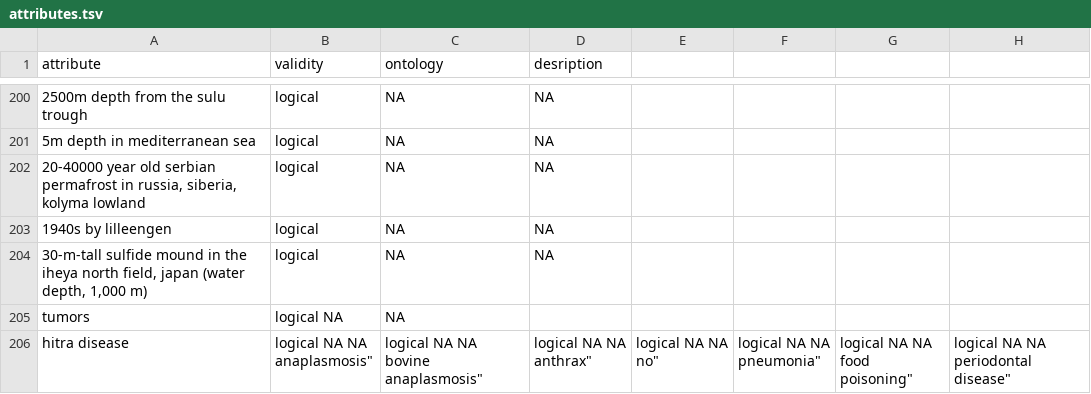
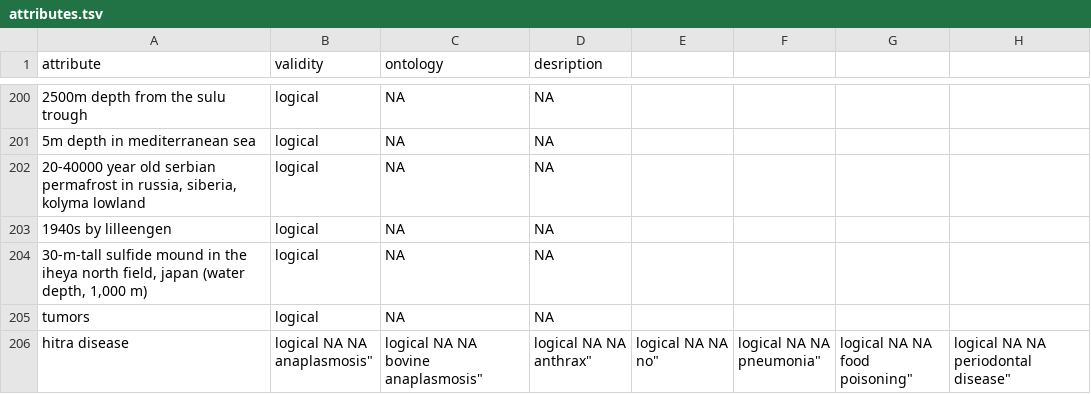
Before and after one commit to waldronlab/bugphyzz, a TSV file: inst/extdata/attributes.tsv, drawn as a sheet; only a part is shown, gaps mark what is left out; the diff names each change by its address in the sheet, - before the commit and + after, or states it on an @@ line.

Commit message:
Update attributes.tsv

```diff
--- a/inst/extdata/attributes.tsv
+++ b/inst/extdata/attributes.tsv
-B205 (validity): logical NA
+B205 (validity): logical
-D205 (desription): (empty)
+D205 (desription): NA
```
